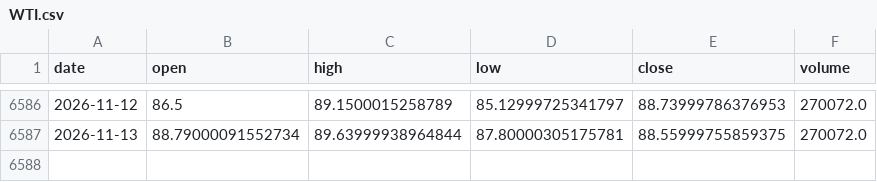
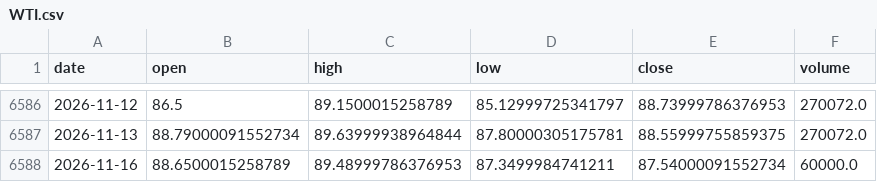
Before and after one commit to amincato/GOLDSTEIN, a CSV file: data/cache/WTI.csv, drawn as a sheet; only a part is shown, gaps mark what is left out.

```diff
--- a/data/cache/WTI.csv
+++ b/data/cache/WTI.csv
@@ -6587 +6587,2 @@ date,open,high,low,close,volume
 2026-11-13,88.79000091552734,89.63999938964844,87.80000305175781,88.55999755859375,270072.0
+2026-11-16,88.6500015258789,89.48999786376953,87.3499984741211,87.54000091552734,60000.0
```
Also changed, not shown: data/cache/BTC.csv, data/cache/DXY.csv, 19 other files.
